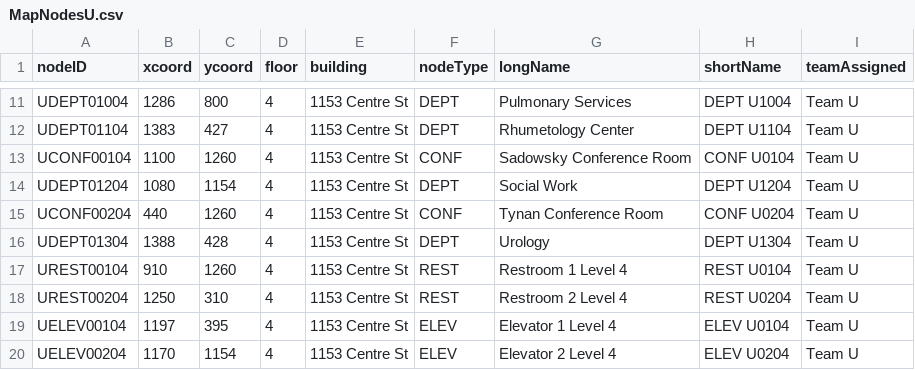
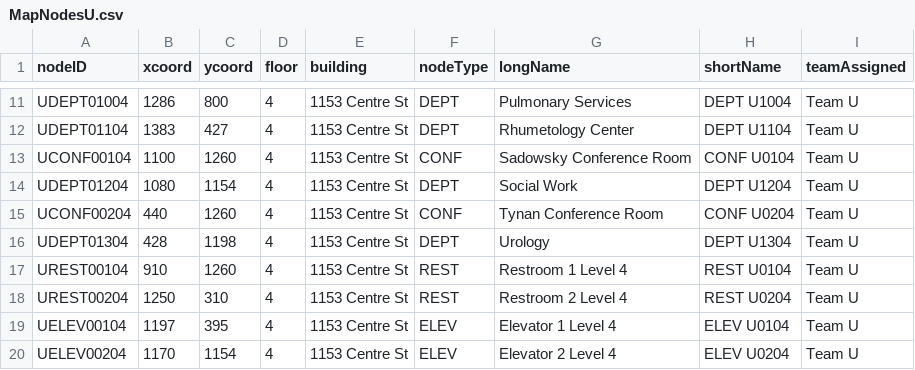
Before and after one commit to lokesh234/SoftwareEngineeringFinalProject, a CSV file: src/main/resources/csv_files/MapNodesU.csv, drawn as a sheet; only a part is shown, gaps mark what is left out.

Commit message:
Fixed a Node !

```diff
--- a/src/main/resources/csv_files/MapNodesU.csv
+++ b/src/main/resources/csv_files/MapNodesU.csv
@@ -15,3 +15,3 @@ UDEPT01204,1080,1154,4,1153 Centre St,DEPT,Social Work,DEPT U1204,Team U
 UCONF00204,440,1260,4,1153 Centre St,CONF,Tynan Conference Room,CONF U0204,Team U
-UDEPT01304,1388,428,4,1153 Centre St,DEPT,Urology,DEPT U1304,Team U
+UDEPT01304,428,1198,4,1153 Centre St,DEPT,Urology,DEPT U1304,Team U
 UREST00104,910,1260,4,1153 Centre St,REST,Restroom 1 Level 4,REST U0104,Team U
```
